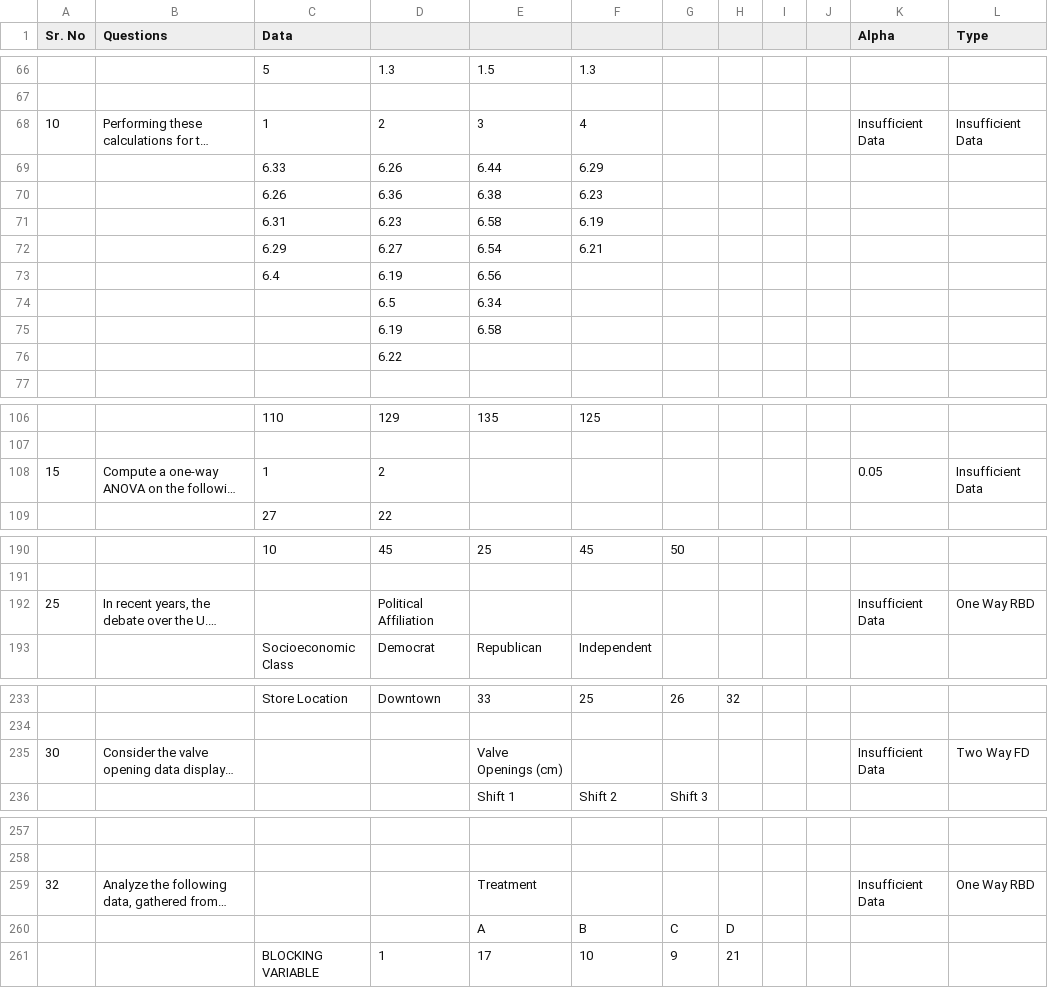
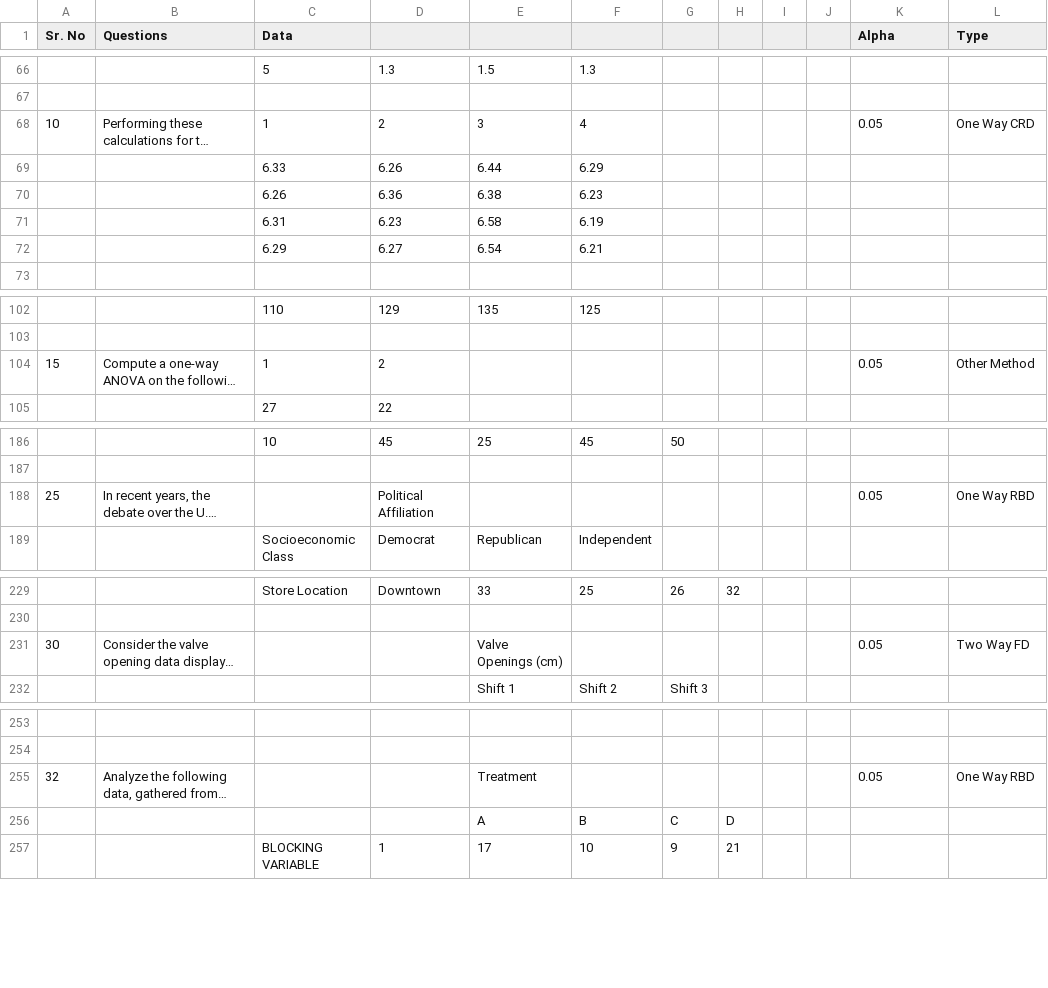
Before and after one commit to MightyM17/ANOVA, a CSV file: v2/halflabelleddataset.csv, drawn as a sheet; only a part is shown, gaps mark what is left out; long unchanged cells end in …; removed rows and columns are numbered as before the commit, all else as after; the diff covers the shown part only; the diff names each change by its address in the sheet, - before the commit and + after, or states it on an @@ line.

```diff
--- a/v2/halflabelleddataset.csv
+++ b/v2/halflabelleddataset.csv
-K68 (Alpha): Insufficient Data
+K68 (Alpha): 0.05
-L68 (Type): Insufficient Data
+L68 (Type): One Way CRD
-row 73:  |  | 6.4 | 6.19 | 6.56
-row 74:  |  |  | 6.5 | 6.34
-row 75:  |  |  | 6.19 | 6.58
-row 76:  |  |  | 6.22
-L104 (Type): Insufficient Data
+L104 (Type): Other Method
-K188 (Alpha): Insufficient Data
+K188 (Alpha): 0.05
-K231 (Alpha): Insufficient Data
+K231 (Alpha): 0.05
-K255 (Alpha): Insufficient Data
+K255 (Alpha): 0.05
```
Also changed, not shown: 2 edited cells elsewhere in this file, 1 other file.
